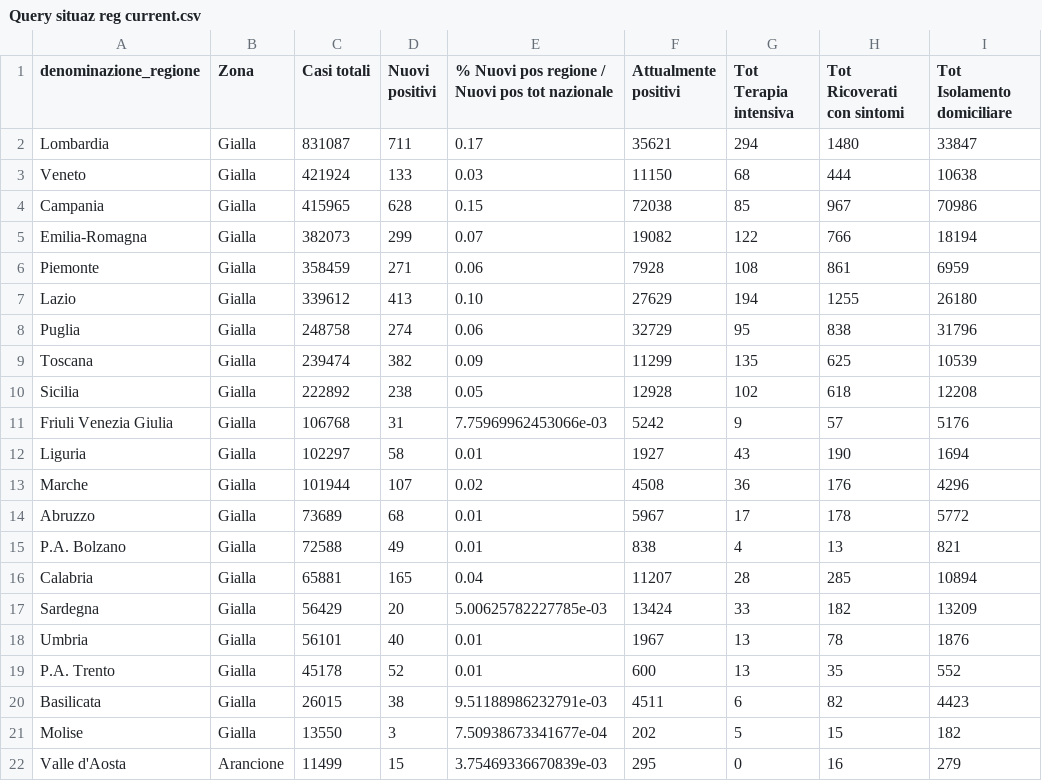
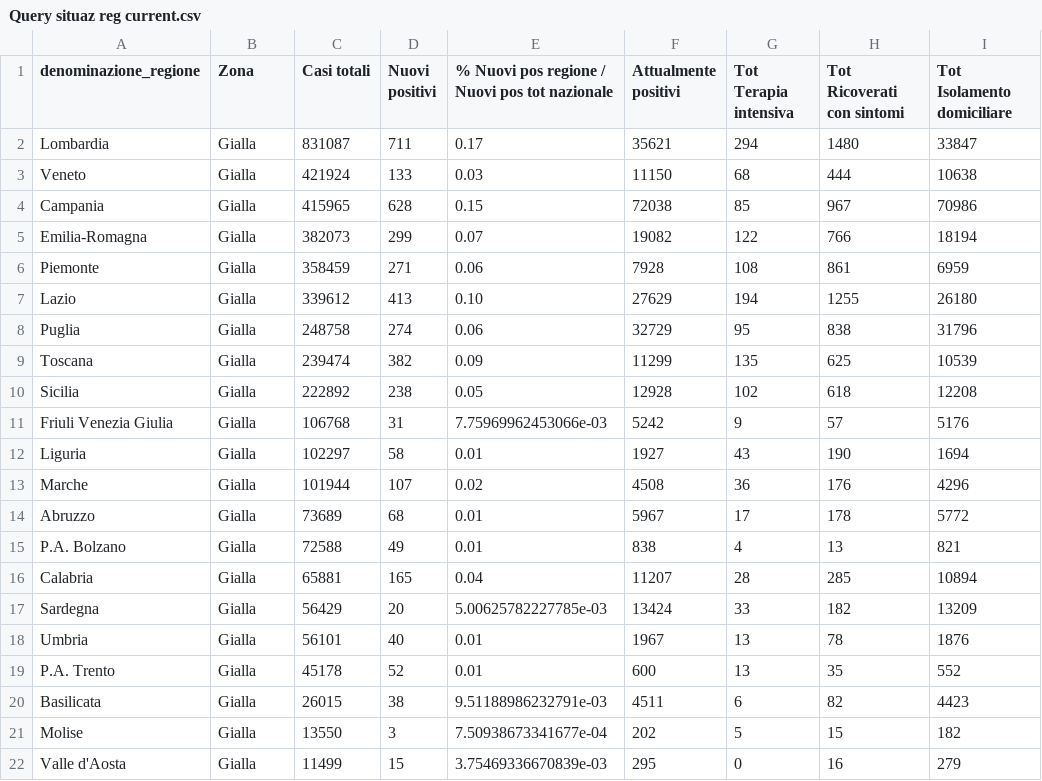
Before and after one commit to lc-cs/my_dataset_dc19, a CSV file: Query situaz reg current.csv, drawn as a sheet.

Commit message:
Add files via upload

```diff
--- a/Query situaz reg current.csv
+++ b/Query situaz reg current.csv
@@ -21,2 +21,2 @@ Basilicata,Gialla,26015,38,9.51188986232791e-03,4511,6,82,4423
 Molise,Gialla,13550,3,7.50938673341677e-04,202,5,15,182
-Valle d'Aosta,Arancione,11499,15,3.75469336670839e-03,295,0,16,279
+Valle d'Aosta,Gialla,11499,15,3.75469336670839e-03,295,0,16,279
```
